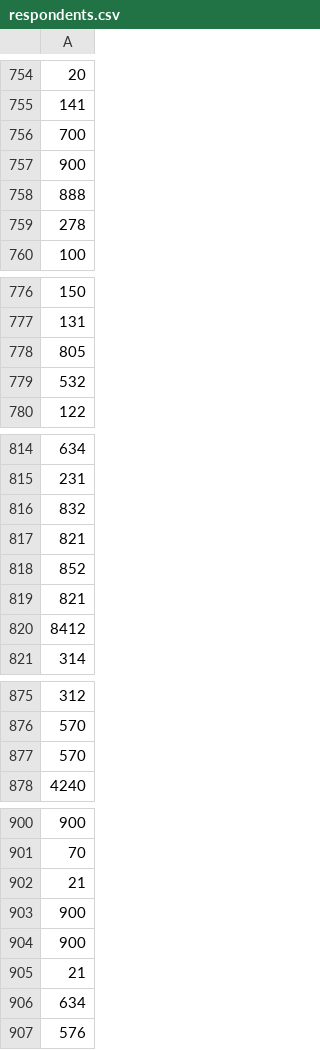
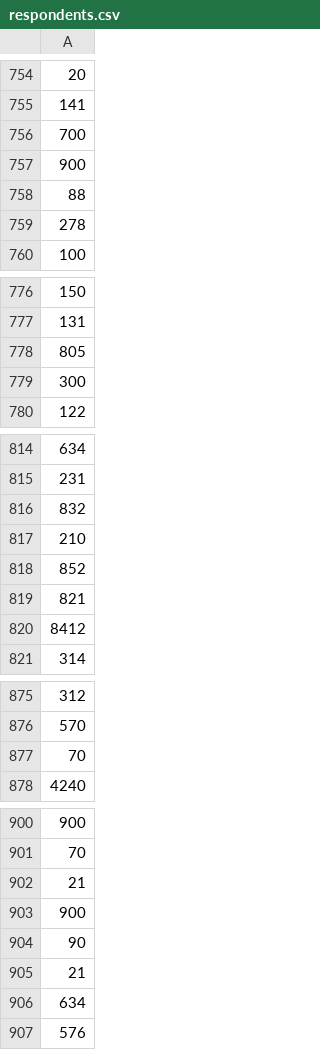
Before and after one commit to cortezsydney/sp, a CSV file: program/woc/respondents.csv (was program/respondents.csv), drawn as a sheet; only a part is shown, gaps mark what is left out; removed rows and columns are numbered as before the commit, all else as after; the diff covers the shown part only; the diff names each change by its address in the sheet, - before the commit and + after, or states it on an @@ line.

```diff
--- a/program/respondents.csv
+++ b/program/woc/respondents.csv
-row 758: 888
+row 758: 88
-row 779: 532
+row 779: 300
-row 817: 821
+row 817: 210
-row 877: 570
+row 877: 70
-row 904: 900
+row 904: 90
```
Also changed, not shown: 9 added rows, 9 removed rows, 1 moved row and 25 edited cells elsewhere in this file, program/woc/despacitoWOC.csv, program/woc/dieselWOC.csv, 23 other files.
